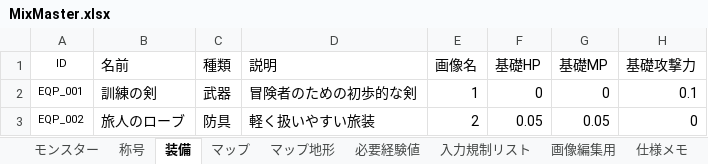
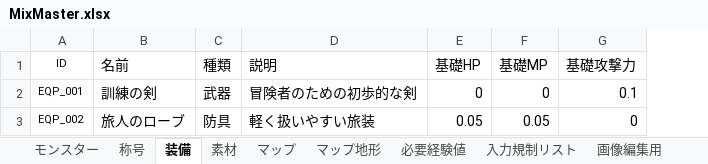
Before and after one commit to keiya810creator-Whikura/MixMaster, an Excel workbook: Assets/DataCSV/MixMaster.xlsx, sheet 装備, drawn as a sheet; only a part is shown; values as stored, in another font and other column widths than the file's, no borders; the diff names each change by its address in the sheet, - before the commit and + after, or states it on an @@ line.

```diff
--- a/Assets/DataCSV/MixMaster.xlsx (sheet 装備)
+++ b/Assets/DataCSV/MixMaster.xlsx (sheet 装備)
+sheet tab: 素材
-column E (画像名), rows 2-3: 1 | 2
```
Also changed, not shown: sheet 入力規制リスト, charts or pictures, 23 other files.
